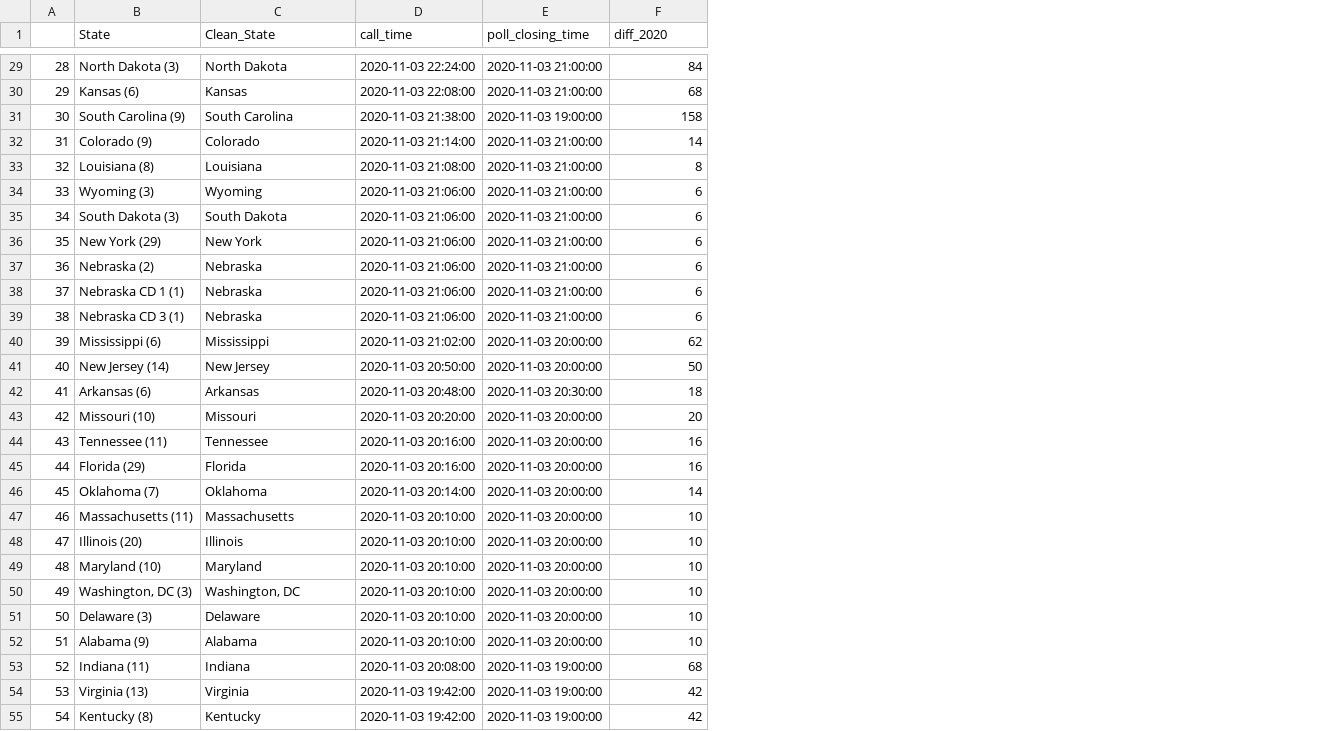
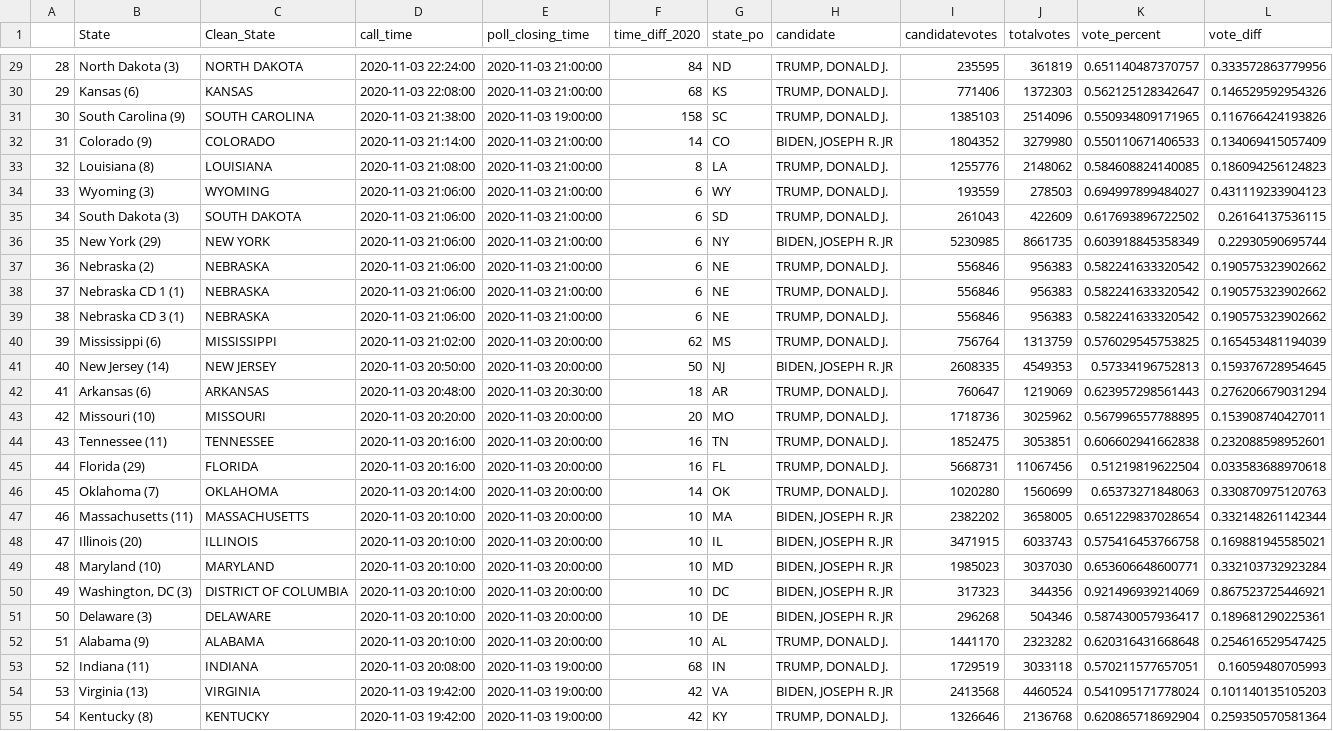
Before and after one commit to jeffreyjgong/2024, a CSV file: data/calltimes_df.csv, drawn as a sheet; only a part is shown, gaps mark what is left out; the diff covers the shown part only; the diff names each change by its address in the sheet, - before the commit and + after, or states it on an @@ line.

Commit message:
Added voting percentages

```diff
--- a/data/calltimes_df.csv
+++ b/data/calltimes_df.csv
+column G (state_po), rows 29-55: ND | KS | SC | CO | LA | WY | SD | NY | NE | NE | NE | MS | NJ | AR | MO | TN | FL | OK | MA | IL | MD | DC | DE | AL | IN | VA | KY
+column H (candidate), rows 29-55: TRUMP, DONALD J. | TRUMP, DONALD J. | TRUMP, DONALD J. | BIDEN, JOSEPH R. JR | TRUMP, DONALD J. | TRUMP, DONALD J. | TRUMP, DONALD J. | BIDEN, JOSEPH R. JR | TRUMP, DONALD J. | TRUMP, DONALD J. | TRUMP, DONALD J. | TRUMP, DONALD J. | BIDEN, JOSEPH R. JR | TRUMP, DONALD J. | TRUMP, DONALD J. | TRUMP, DONALD J. | TRUMP, DONALD J. | TRUMP, DONALD J. | BIDEN, JOSEPH R. JR | BIDEN, JOSEPH R. JR | BIDEN, JOSEPH R. JR | BIDEN, JOSEPH R. JR | BIDEN, JOSEPH R. JR | TRUMP, DONALD J. | TRUMP, DONALD J. | BIDEN, JOSEPH R. JR | TRUMP, DONALD J.
+column I (candidatevotes), rows 29-55: 235595 | 771406 | 1385103 | 1804352 | 1255776 | 193559 | 261043 | 5230985 | 556846 | 556846 | 556846 | 756764 | 2608335 | 760647 | 1718736 | 1852475 | 5668731 | 1020280 | 2382202 | 3471915 | 1985023 | 317323 | 296268 | 1441170 | 1729519 | 2413568 | 1326646
+column J (totalvotes), rows 29-55: 361819 | 1372303 | 2514096 | 3279980 | 2148062 | 278503 | 422609 | 8661735 | 956383 | 956383 | 956383 | 1313759 | 4549353 | 1219069 | 3025962 | 3053851 | 11067456 | 1560699 | 3658005 | 6033743 | 3037030 | 344356 | 504346 | 2323282 | 3033118 | 4460524 | 2136768
+column K (vote_percent), rows 29-55: 0.651140487370757 | 0.562125128342647 | 0.550934809171965 | 0.550110671406533 | 0.584608824140085 | 0.694997899484027 | 0.617693896722502 | 0.603918845358349 | 0.582241633320542 | 0.582241633320542 | 0.582241633320542 | 0.576029545753825 | 0.57334196752813 | 0.623957298561443 | 0.567996557788895 | 0.606602941662838 | 0.51219819622504 | 0.65373271848063 | 0.651229837028654 | 0.575416453766758 | 0.653606648600771 | 0.921496939214069 | 0.587430057936417 | 0.620316431668648 | 0.570211577657051 | 0.541095171778024 | 0.620865718692904
+column L (vote_diff), rows 29-55: 0.333572863779956 | 0.146529592954326 | 0.116766424193826 | 0.134069415057409 | 0.186094256124823 | 0.431119233904123 | 0.26164137536115 | 0.22930590695744 | 0.190575323902662 | 0.190575323902662 | 0.190575323902662 | 0.165453481194039 | 0.159376728954645 | 0.276206679031294 | 0.153908740427011 | 0.232088598952601 | 0.033583688970618 | 0.330870975120763 | 0.332148261142344 | 0.169881945585021 | 0.332103732923284 | 0.867523725446921 | 0.189681290225361 | 0.254616529547425 | 0.16059480705993 | 0.101140135105203 | 0.259350570581364
-F1: diff_2020
+F1: time_diff_2020
-C29 (Clean_State): North Dakota
+C29 (Clean_State): NORTH DAKOTA
-C30 (Clean_State): Kansas
+C30 (Clean_State): KANSAS
-C31 (Clean_State): South Carolina
+C31 (Clean_State): SOUTH CAROLINA
-C32 (Clean_State): Colorado
+C32 (Clean_State): COLORADO
-C33 (Clean_State): Louisiana
+C33 (Clean_State): LOUISIANA
-C34 (Clean_State): Wyoming
+C34 (Clean_State): WYOMING
-C35 (Clean_State): South Dakota
+C35 (Clean_State): SOUTH DAKOTA
-C36 (Clean_State): New York
+C36 (Clean_State): NEW YORK
-C37:C39 (Clean_State): Nebraska
+C37:C39 (Clean_State): NEBRASKA
-C40 (Clean_State): Mississippi
+C40 (Clean_State): MISSISSIPPI
-C41 (Clean_State): New Jersey
+C41 (Clean_State): NEW JERSEY
-C42 (Clean_State): Arkansas
+C42 (Clean_State): ARKANSAS
-C43 (Clean_State): Missouri
+C43 (Clean_State): MISSOURI
-C44 (Clean_State): Tennessee
+C44 (Clean_State): TENNESSEE
-C45 (Clean_State): Florida
+C45 (Clean_State): FLORIDA
-C46 (Clean_State): Oklahoma
+C46 (Clean_State): OKLAHOMA
-C47 (Clean_State): Massachusetts
+C47 (Clean_State): MASSACHUSETTS
-C48 (Clean_State): Illinois
+C48 (Clean_State): ILLINOIS
-C49 (Clean_State): Maryland
+C49 (Clean_State): MARYLAND
-C50 (Clean_State): Washington, DC
+C50 (Clean_State): DISTRICT OF COLUMBIA
-C51 (Clean_State): Delaware
+C51 (Clean_State): DELAWARE
-C52 (Clean_State): Alabama
+C52 (Clean_State): ALABAMA
-C53 (Clean_State): Indiana
+C53 (Clean_State): INDIANA
-C54 (Clean_State): Virginia
+C54 (Clean_State): VIRGINIA
-C55 (Clean_State): Kentucky
+C55 (Clean_State): KENTUCKY
```
Also changed, not shown: 29 edited cells elsewhere in this file, 1 other file.
